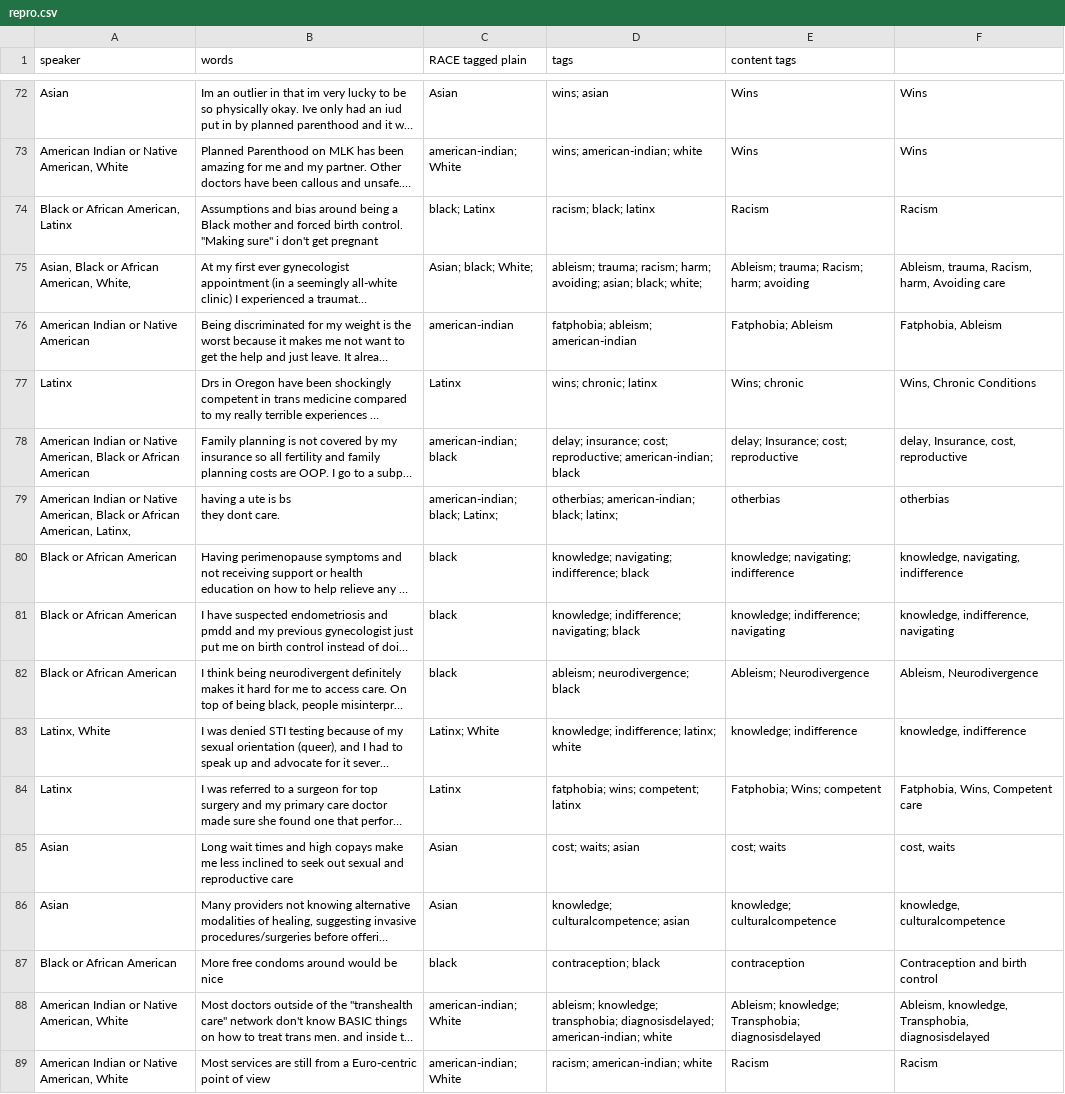
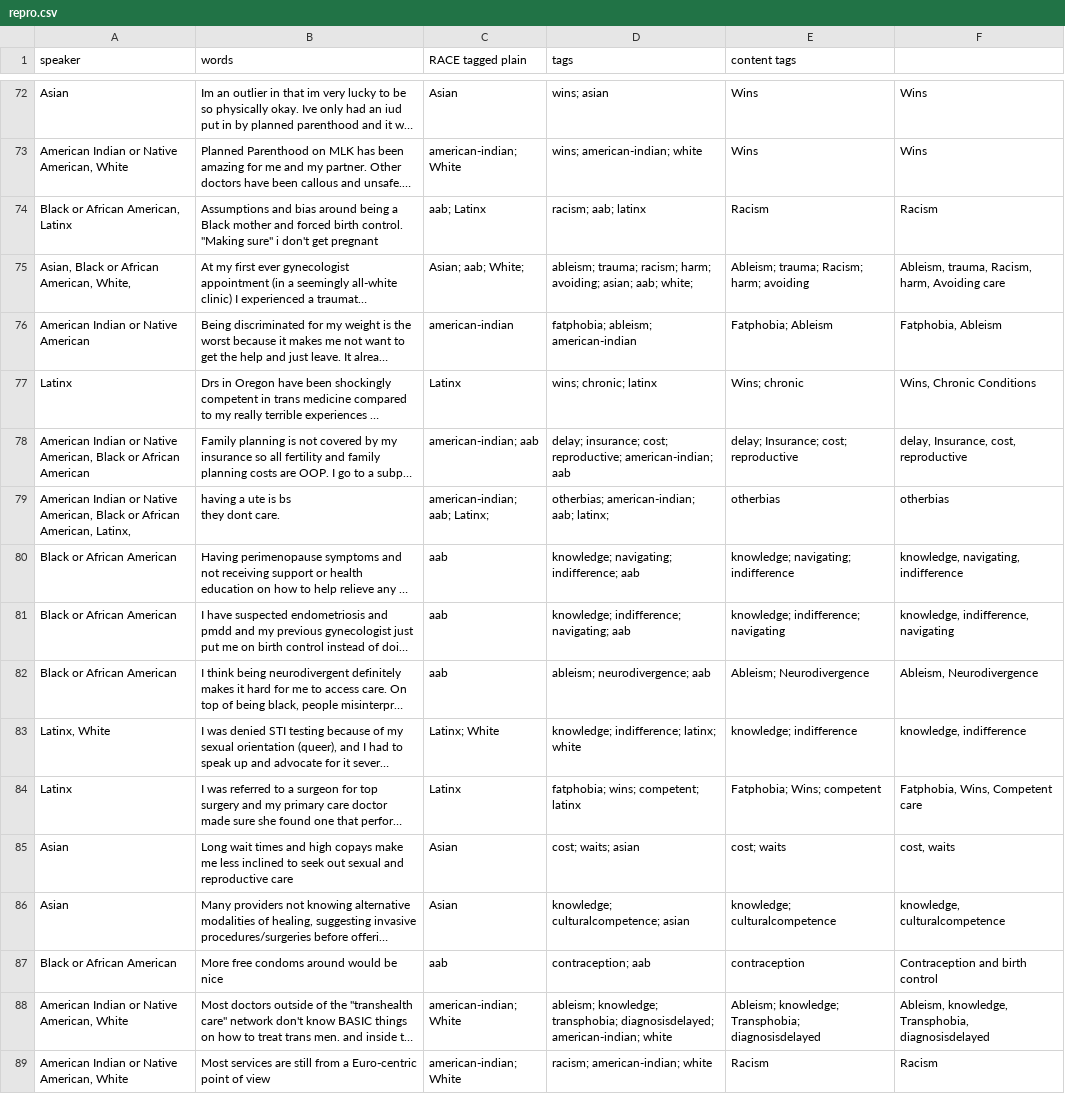
Before and after one commit to OHEA2025/2025-CHNA, a CSV file: _data/transcripts/repro.csv, drawn as a sheet; only a part is shown, gaps mark what is left out; long unchanged cells end in …; the diff covers the shown part only; the diff names each change by its address in the sheet, - before the commit and + after, or states it on an @@ line.

```diff
--- a/_data/transcripts/repro.csv
+++ b/_data/transcripts/repro.csv
-C74 (RACE tagged plain): black; Latinx
+C74 (RACE tagged plain): aab; Latinx
-D74 (tags): racism; black; latinx
+D74 (tags): racism; aab; latinx
-C75 (RACE tagged plain): Asian; black; White;
+C75 (RACE tagged plain): Asian; aab; White;
-D75 (tags): …avoiding; asian; black; white;
+D75 (tags): …avoiding; asian; aab; white;
-C78 (RACE tagged plain): american-indian; black
+C78 (RACE tagged plain): american-indian; aab
-D78 (tags): …reproductive; american-indian; black
+D78 (tags): …reproductive; american-indian; aab
-C79 (RACE tagged plain): american-indian; black; Latinx;
+C79 (RACE tagged plain): american-indian; aab; Latinx;
-D79 (tags): otherbias; american-indian; black; latinx;
+D79 (tags): otherbias; american-indian; aab; latinx;
-C80:C82 (RACE tagged plain): black
+C80:C82 (RACE tagged plain): aab
-D80 (tags): knowledge; navigating; indifference; black
+D80 (tags): knowledge; navigating; indifference; aab
-D81 (tags): knowledge; indifference; navigating; black
+D81 (tags): knowledge; indifference; navigating; aab
-D82 (tags): ableism; neurodivergence; black
+D82 (tags): ableism; neurodivergence; aab
-C87 (RACE tagged plain): black
+C87 (RACE tagged plain): aab
-D87 (tags): contraception; black
+D87 (tags): contraception; aab
```
Also changed, not shown: 1 added row and 50 edited cells elsewhere in this file, _data/filters.csv, _data/transcripts/trans.csv, 1 other file.
